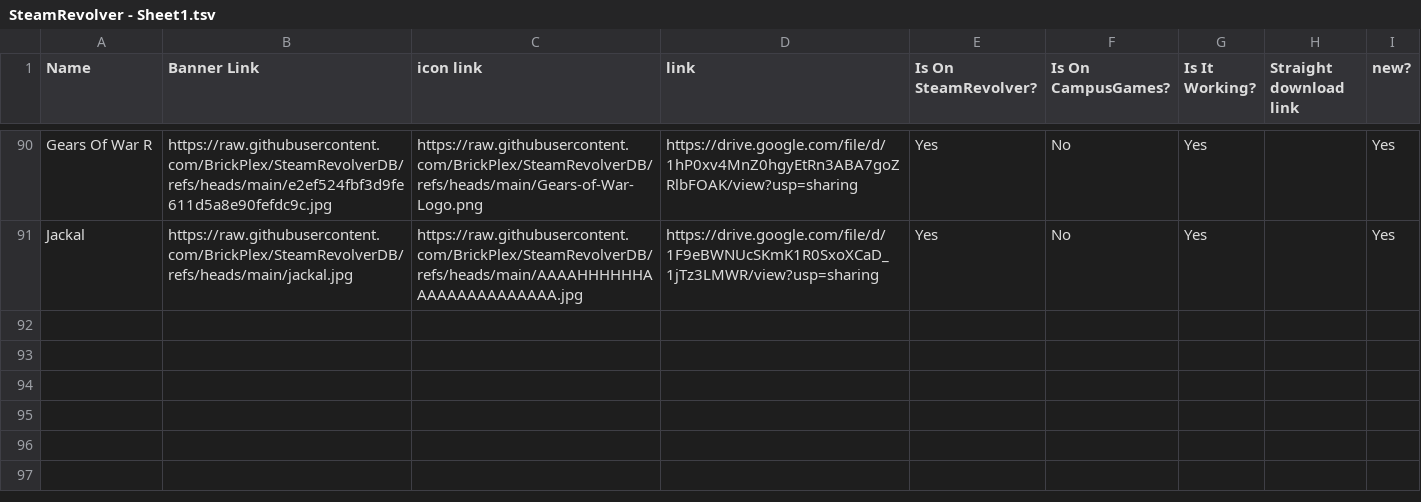
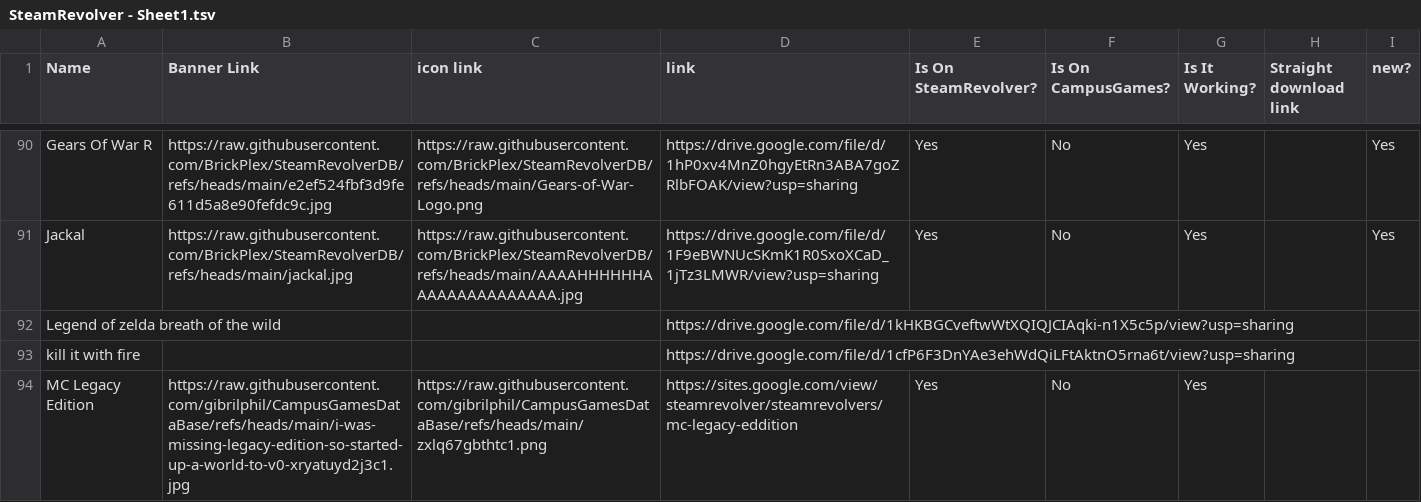
Before and after one commit to BrickPlex/SteamRevolverDB, a TSV file: SteamRevolver - Sheet1.tsv, drawn as a sheet; only a part is shown, gaps mark what is left out; the diff names each change by its address in the sheet, - before the commit and + after, or states it on an @@ line.

Commit message:
Add files via upload

```diff
--- a/SteamRevolver - Sheet1.tsv
+++ b/SteamRevolver - Sheet1.tsv
+row 92: Legend of zelda breath of the wild |  |  | https://drive.google.com/file/d/1kHKBGCveftwWtXQIQJCIAqki-n1X5c5p/view?usp=sharing
+row 93: kill it with fire |  |  | https://drive.google.com/file/d/1cfP6F3DnYAe3ehWdQiLFtAktnO5rna6t/view?usp=sharing
+row 94: MC Legacy Edition | https://raw.githubusercontent.com/gibrilphil/CampusGamesDataBase/refs/heads/main/i-was-missing-legacy-edition-so-started-up-a-world-to-v0-xryatuyd2j3c1.jpg | https://raw.githubusercontent.com/gibrilphil/CampusGamesDataBase/refs/heads/main/zxlq67gbthtc1.png | https://sites.google.com/view/steamrevolver/steamrevolvers/mc-legacy-eddition | Yes | No | Yes
```
